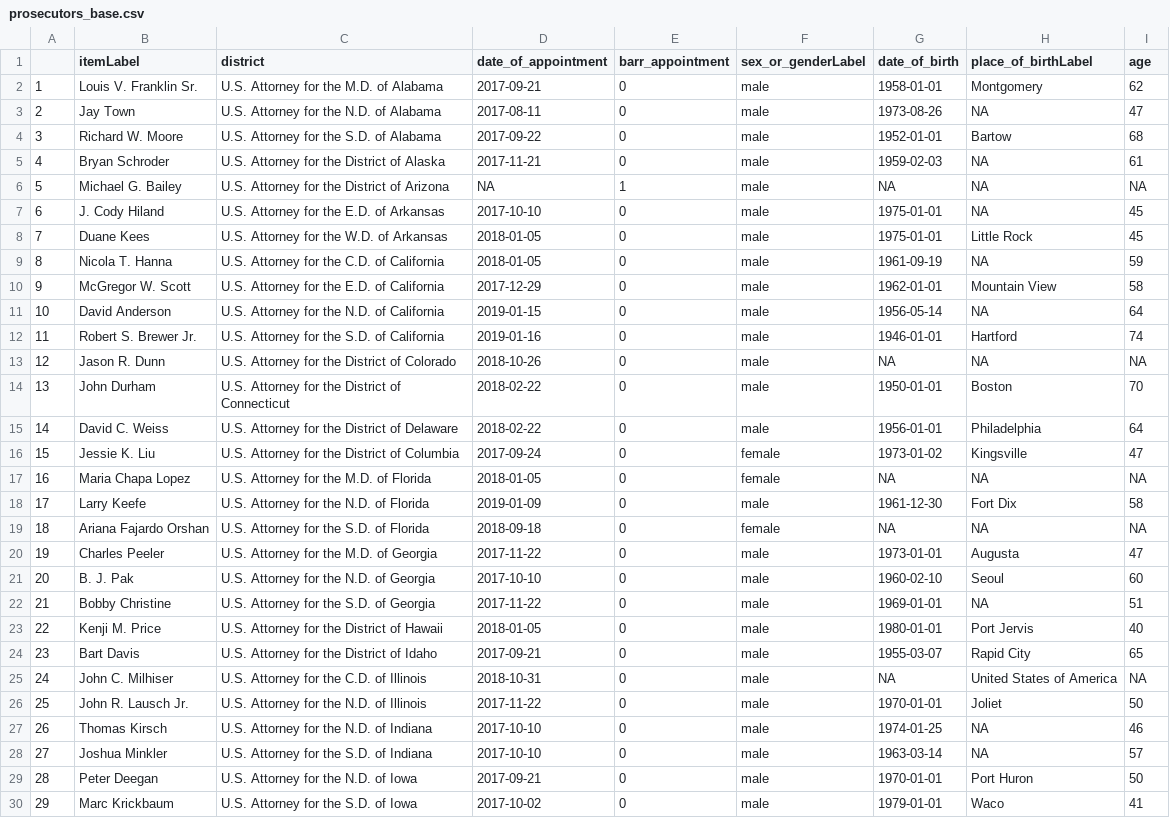
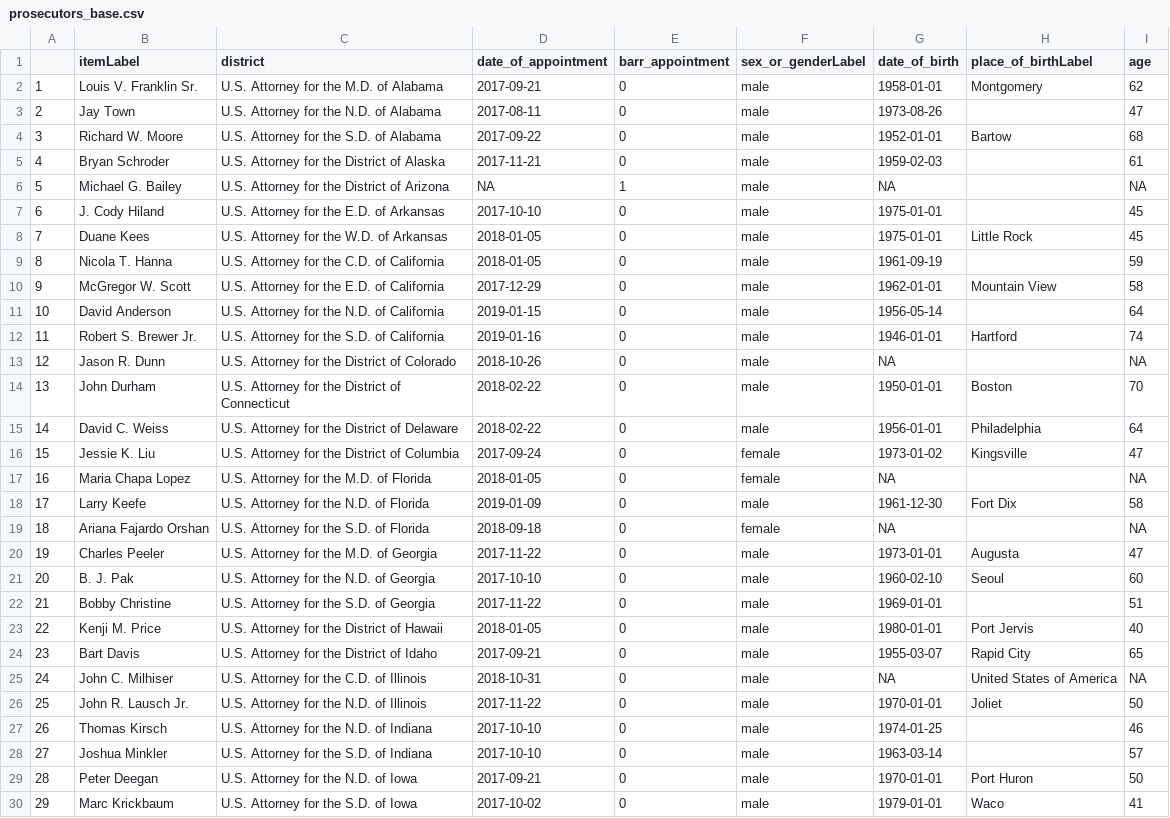
Before and after one commit to Danil-Gromakov/T41_JUSTICE_NETWORK, a CSV file: data/prosecutors_base.csv, drawn as a sheet; only a part is shown; the diff covers the shown part only.

```diff
--- a/data/prosecutors_base.csv
+++ b/data/prosecutors_base.csv
@@ -2,13 +2,13 @@
 "1","Louis V. Franklin Sr.","U.S. Attorney for the M.D. of Alabama",2017-09-21,0,"male",1958-01-01,"Montgomery",62
-"2","Jay Town","U.S. Attorney for the N.D. of Alabama",2017-08-11,0,"male",1973-08-26,NA,47
+"2","Jay Town","U.S. Attorney for the N.D. of Alabama",2017-08-11,0,"male",1973-08-26,"",47
 "3","Richard W. Moore","U.S. Attorney for the S.D. of Alabama",2017-09-22,0,"male",1952-01-01,"Bartow",68
-"4","Bryan Schroder","U.S. Attorney for the District of Alaska",2017-11-21,0,"male",1959-02-03,NA,61
-"5","Michael G. Bailey","U.S. Attorney for the District of Arizona",NA,1,"male",NA,NA,NA
-"6","J. Cody Hiland","U.S. Attorney for the E.D. of Arkansas",2017-10-10,0,"male",1975-01-01,NA,45
+"4","Bryan Schroder","U.S. Attorney for the District of Alaska",2017-11-21,0,"male",1959-02-03,"",61
+"5","Michael G. Bailey","U.S. Attorney for the District of Arizona",NA,1,"male",NA,"",NA
+"6","J. Cody Hiland","U.S. Attorney for the E.D. of Arkansas",2017-10-10,0,"male",1975-01-01,"",45
 "7","Duane Kees","U.S. Attorney for the W.D. of Arkansas",2018-01-05,0,"male",1975-01-01,"Little Rock",45
-"8","Nicola T. Hanna","U.S. Attorney for the C.D. of California",2018-01-05,0,"male",1961-09-19,NA,59
+"8","Nicola T. Hanna","U.S. Attorney for the C.D. of California",2018-01-05,0,"male",1961-09-19,"",59
 "9","McGregor W. Scott","U.S. Attorney for the E.D. of California",2017-12-29,0,"male",1962-01-01,"Mountain View",58
-"10","David Anderson","U.S. Attorney for the N.D. of California",2019-01-15,0,"male",1956-05-14,NA,64
+"10","David Anderson","U.S. Attorney for the N.D. of California",2019-01-15,0,"male",1956-05-14,"",64
 "11","Robert S. Brewer Jr.","U.S. Attorney for the S.D. of California",2019-01-16,0,"male",1946-01-01,"Hartford",74
-"12","Jason R. Dunn","U.S. Attorney for the District of Colorado",2018-10-26,0,"male",NA,NA,NA
+"12","Jason R. Dunn","U.S. Attorney for the District of Colorado",2018-10-26,0,"male",NA,"",NA
 "13","John Durham","U.S. Attorney for the District of Connecticut",2018-02-22,0,"male",1950-01-01,"Boston",70
@@ -16,8 +16,8 @@
 "15","Jessie K. Liu","U.S. Attorney for the District of Columbia",2017-09-24,0,"female",1973-01-02,"Kingsville",47
-"16","Maria Chapa Lopez","U.S. Attorney for the M.D. of Florida",2018-01-05,0,"female",NA,NA,NA
+"16","Maria Chapa Lopez","U.S. Attorney for the M.D. of Florida",2018-01-05,0,"female",NA,"",NA
 "17","Larry Keefe","U.S. Attorney for the N.D. of Florida",2019-01-09,0,"male",1961-12-30,"Fort Dix",58
-"18","Ariana Fajardo Orshan","U.S. Attorney for the S.D. of Florida",2018-09-18,0,"female",NA,NA,NA
+"18","Ariana Fajardo Orshan","U.S. Attorney for the S.D. of Florida",2018-09-18,0,"female",NA,"",NA
 "19","Charles Peeler","U.S. Attorney for the M.D. of Georgia",2017-11-22,0,"male",1973-01-01,"Augusta",47
 "20","B. J. Pak","U.S. Attorney for the N.D. of Georgia",2017-10-10,0,"male",1960-02-10,"Seoul",60
-"21","Bobby Christine","U.S. Attorney for the S.D. of Georgia",2017-11-22,0,"male",1969-01-01,NA,51
+"21","Bobby Christine","U.S. Attorney for the S.D. of Georgia",2017-11-22,0,"male",1969-01-01,"",51
 "22","Kenji M. Price","U.S. Attorney for the District of Hawaii",2018-01-05,0,"male",1980-01-01,"Port Jervis",40
@@ -26,4 +26,4 @@
 "25","John R. Lausch Jr.","U.S. Attorney for the N.D. of Illinois",2017-11-22,0,"male",1970-01-01,"Joliet",50
-"26","Thomas Kirsch","U.S. Attorney for the N.D. of Indiana",2017-10-10,0,"male",1974-01-25,NA,46
-"27","Joshua Minkler","U.S. Attorney for the S.D. of Indiana",2017-10-10,0,"male",1963-03-14,NA,57
+"26","Thomas Kirsch","U.S. Attorney for the N.D. of Indiana",2017-10-10,0,"male",1974-01-25,"",46
+"27","Joshua Minkler","U.S. Attorney for the S.D. of Indiana",2017-10-10,0,"male",1963-03-14,"",57
 "28","Peter Deegan","U.S. Attorney for the N.D. of Iowa",2017-09-21,0,"male",1970-01-01,"Port Huron",50
```
Also changed, not shown: 13 added rows and 25 edited cells elsewhere in this file, data/all_noemploy.csv, data/prosecutors_edu.csv, 10 other files.
